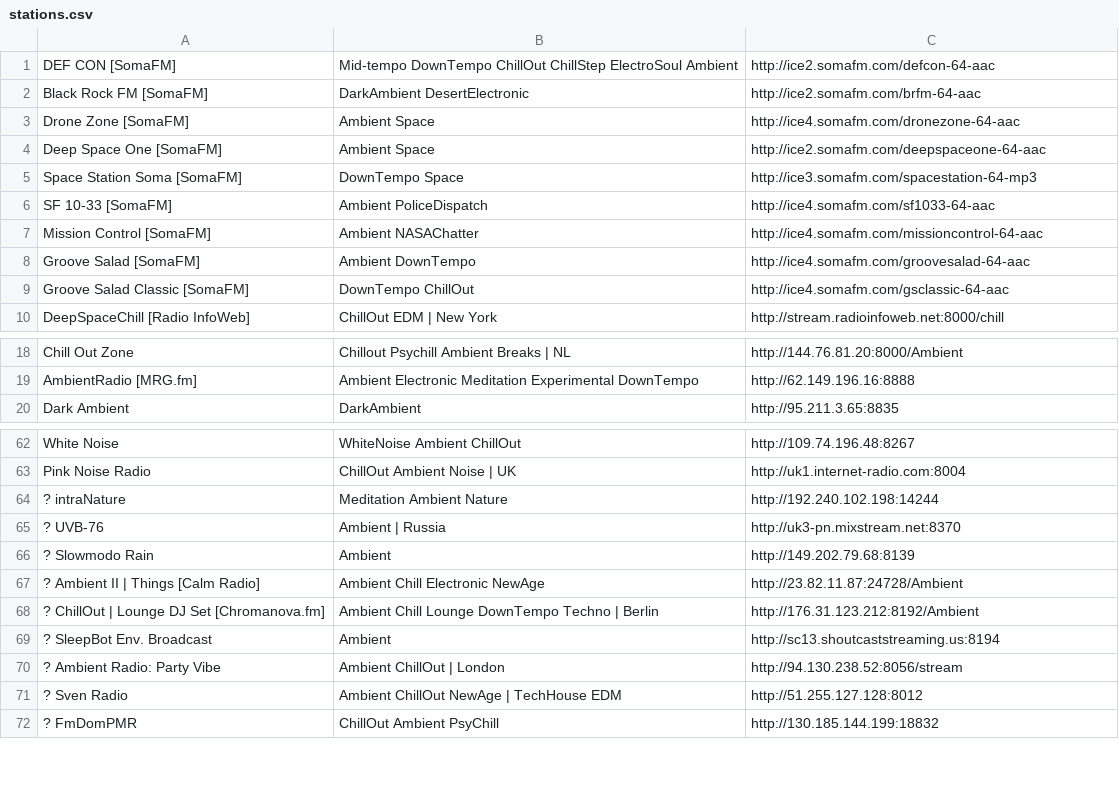
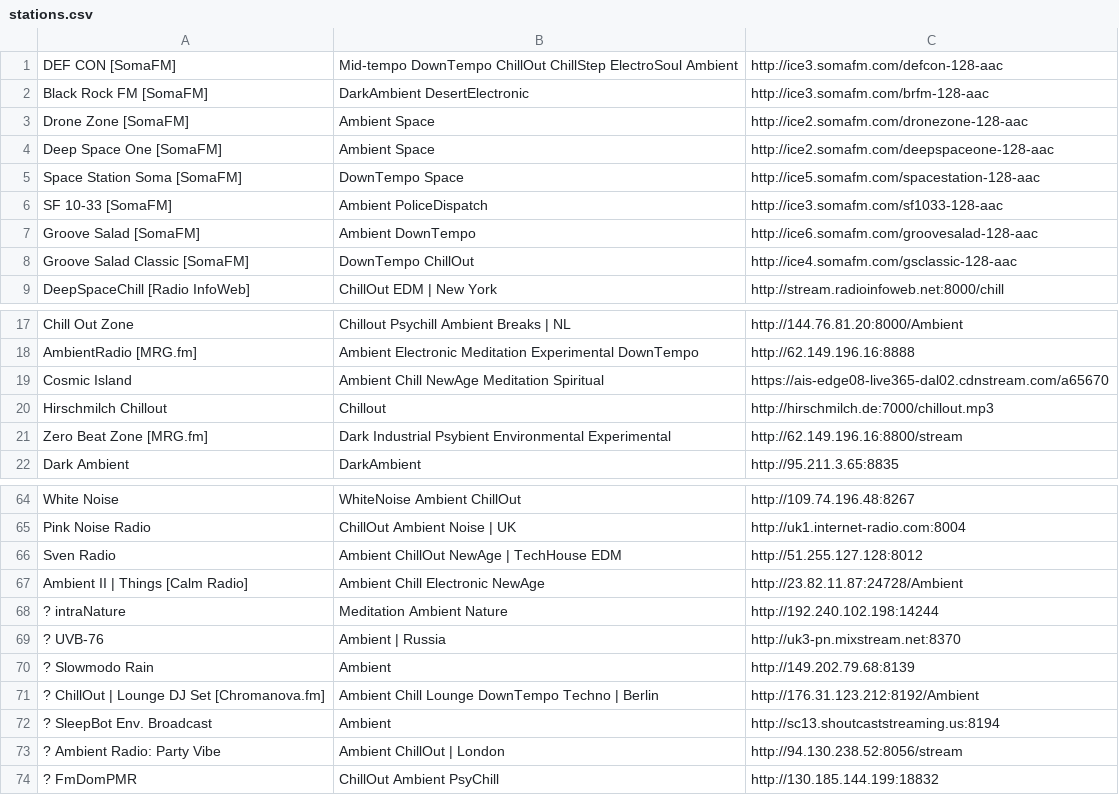
Before and after one commit to nick3499/radio_streams_vlc, a CSV file: stations.csv, drawn as a sheet; only a part is shown, gaps mark what is left out.

Commit message:
revised list
made several changes to list:

- added new stations
- relocated existing stations in list

```diff
--- a/stations.csv
+++ b/stations.csv
@@ -1,10 +1,9 @@
-DEF CON [SomaFM],Mid-tempo DownTempo ChillOut ChillStep ElectroSoul Ambient,http://ice2.somafm.com/defcon-64-aac
-Black Rock FM [SomaFM],DarkAmbient DesertElectronic,http://ice2.somafm.com/brfm-64-aac
-Drone Zone [SomaFM],Ambient Space,http://ice4.somafm.com/dronezone-64-aac
-Deep Space One [SomaFM],Ambient Space,http://ice2.somafm.com/deepspaceone-64-aac
-Space Station Soma [SomaFM],DownTempo Space,http://ice3.somafm.com/spacestation-64-mp3
-SF 10-33 [SomaFM],Ambient PoliceDispatch,http://ice4.somafm.com/sf1033-64-aac
-Mission Control [SomaFM],Ambient NASAChatter,http://ice4.somafm.com/missioncontrol-64-aac
-Groove Salad [SomaFM],Ambient DownTempo,http://ice4.somafm.com/groovesalad-64-aac
-Groove Salad Classic [SomaFM],DownTempo ChillOut,http://ice4.somafm.com/gsclassic-64-aac
+DEF CON [SomaFM],Mid-tempo DownTempo ChillOut ChillStep ElectroSoul Ambient,http://ice3.somafm.com/defcon-128-aac
+Black Rock FM [SomaFM],DarkAmbient DesertElectronic,http://ice3.somafm.com/brfm-128-aac
+Drone Zone [SomaFM],Ambient Space,http://ice2.somafm.com/dronezone-128-aac
+Deep Space One [SomaFM],Ambient Space,http://ice2.somafm.com/deepspaceone-128-aac
+Space Station Soma [SomaFM],DownTempo Space,http://ice5.somafm.com/spacestation-128-aac
+SF 10-33 [SomaFM],Ambient PoliceDispatch,http://ice3.somafm.com/sf1033-128-aac
+Groove Salad [SomaFM],Ambient DownTempo,http://ice6.somafm.com/groovesalad-128-aac
+Groove Salad Classic [SomaFM],DownTempo ChillOut,http://ice4.somafm.com/gsclassic-128-aac
 DeepSpaceChill [Radio InfoWeb],ChillOut EDM | New York,http://stream.radioinfoweb.net:8000/chill
@@ -19,2 +18,5 @@ Chill Out Zone,Chillout Psychill Ambient Breaks | NL,http://144.76.81.20:8000/Am
 AmbientRadio [MRG.fm],Ambient Electronic Meditation Experimental DownTempo,http://62.149.196.16:8888
+Cosmic Island,Ambient Chill NewAge Meditation Spiritual,https://ais-edge08-live365-dal02.cdnstream.com/a65670
+Hirschmilch Chillout,Chillout,http://hirschmilch.de:7000/chillout.mp3
+Zero Beat Zone [MRG.fm],Dark Industrial Psybient Environmental Experimental,http://62.149.196.16:8800/stream
 Dark Ambient,DarkAmbient,http://95.211.3.65:8835
@@ -63,2 +65,4 @@ White Noise,WhiteNoise Ambient ChillOut,http://109.74.196.48:8267
 Pink Noise Radio,ChillOut Ambient Noise | UK,http://uk1.internet-radio.com:8004
+Sven Radio,Ambient ChillOut NewAge | TechHouse EDM,http://51.255.127.128:8012
+Ambient II | Things [Calm Radio],Ambient Chill Electronic NewAge,http://23.82.11.87:24728/Ambient
 ? intraNature,Meditation Ambient Nature,http://192.240.102.198:14244
@@ -66,3 +70,2 @@ Pink Noise Radio,ChillOut Ambient Noise | UK,http://uk1.internet-radio.com:8004
 ? Slowmodo Rain,Ambient,http://149.202.79.68:8139
-? Ambient II | Things [Calm Radio],Ambient Chill Electronic NewAge,http://23.82.11.87:24728/Ambient
 ? ChillOut | Lounge DJ Set [Chromanova.fm],Ambient Chill Lounge DownTempo Techno | Berlin,http://176.31.123.212:8192/Ambient
@@ -70,3 +73,2 @@ Pink Noise Radio,ChillOut Ambient Noise | UK,http://uk1.internet-radio.com:8004
 ? Ambient Radio: Party Vibe,Ambient ChillOut | London,http://94.130.238.52:8056/stream
-? Sven Radio,Ambient ChillOut NewAge | TechHouse EDM,http://51.255.127.128:8012
 ? FmDomPMR,ChillOut Ambient PsyChill,http://130.185.144.199:18832
```
